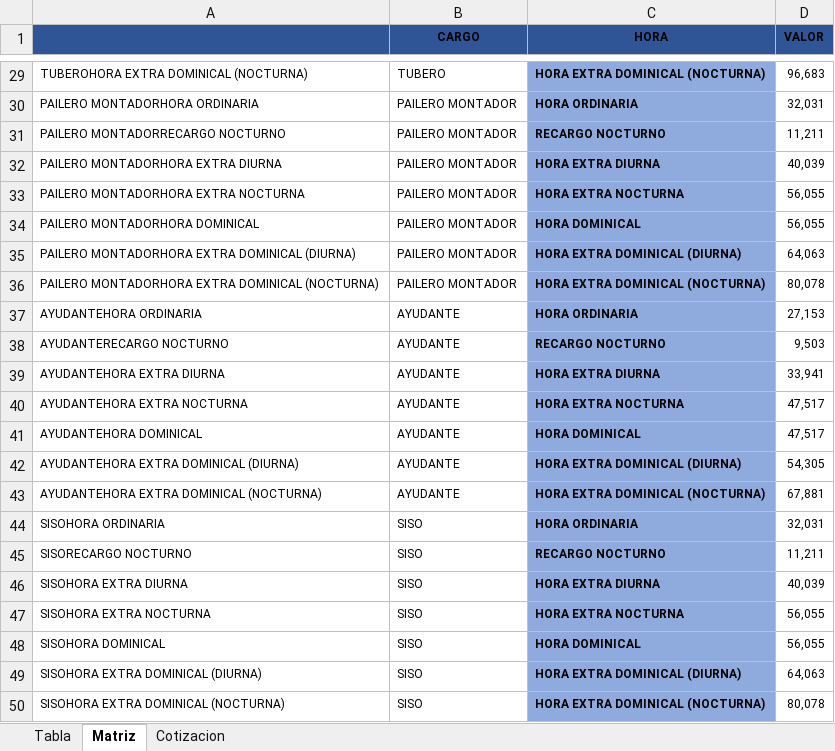
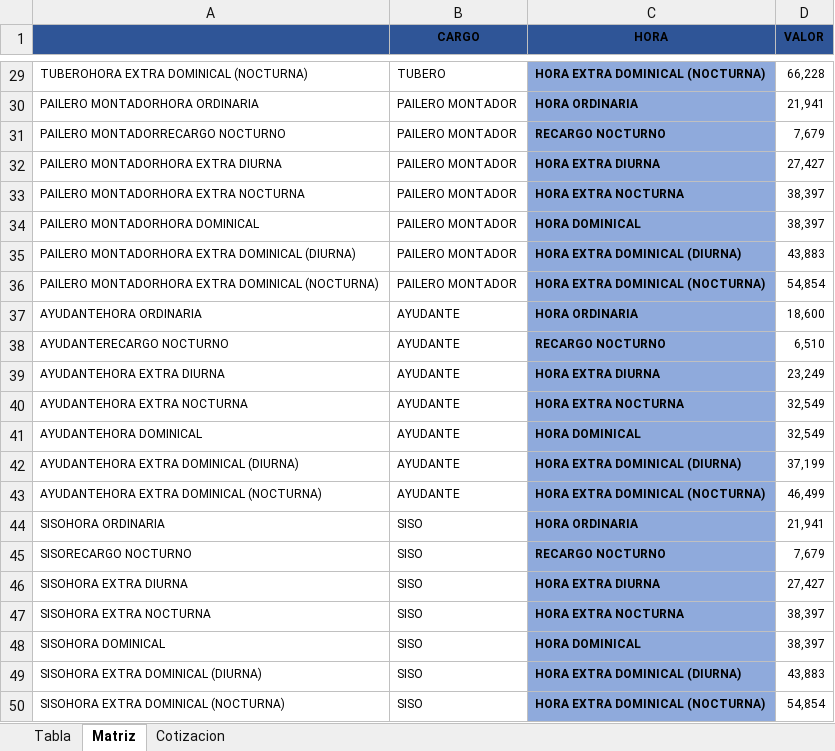
Before and after one commit to jupari/paneladministrativo, an Excel workbook: Calculo Nominas.xlsx, sheet Matriz, drawn as a sheet; only a part is shown, gaps mark what is left out; values as stored, in another font and other column widths than the file's, no borders; the diff covers the shown part only; the diff names each change by its address in the sheet, - before the commit and + after, or states it on an @@ line.

```diff
--- a/Calculo Nominas.xlsx (sheet Matriz)
+++ b/Calculo Nominas.xlsx (sheet Matriz)
-D29 (VALOR): 96,683
+D29 (VALOR): 66,228
-D30 (VALOR): 32,031
+D30 (VALOR): 21,941
-D31 (VALOR): 11,211
+D31 (VALOR): 7,679
-D32 (VALOR): 40,039
+D32 (VALOR): 27,427
-D33:D34 (VALOR): 56,055
+D33:D34 (VALOR): 38,397
-D35 (VALOR): 64,063
+D35 (VALOR): 43,883
-D36 (VALOR): 80,078
+D36 (VALOR): 54,854
-D37 (VALOR): 27,153
+D37 (VALOR): 18,600
-D38 (VALOR): 9,503
+D38 (VALOR): 6,510
-D39 (VALOR): 33,941
+D39 (VALOR): 23,249
-D40:D41 (VALOR): 47,517
+D40:D41 (VALOR): 32,549
-D42 (VALOR): 54,305
+D42 (VALOR): 37,199
-D43 (VALOR): 67,881
+D43 (VALOR): 46,499
-D44 (VALOR): 32,031
+D44 (VALOR): 21,941
-D45 (VALOR): 11,211
+D45 (VALOR): 7,679
-D46 (VALOR): 40,039
+D46 (VALOR): 27,427
-D47:D48 (VALOR): 56,055
+D47:D48 (VALOR): 38,397
-D49 (VALOR): 64,063
+D49 (VALOR): 43,883
-D50 (VALOR): 80,078
+D50 (VALOR): 54,854
```
Also changed, not shown: 27 edited cells elsewhere in this sheet, sheet Tabla, sheet Cotizacion, charts or pictures, 1 other file.
